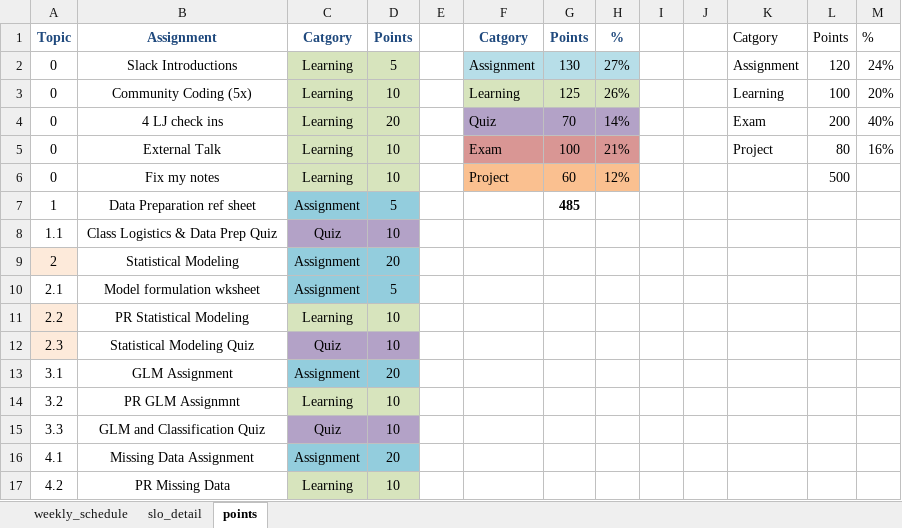
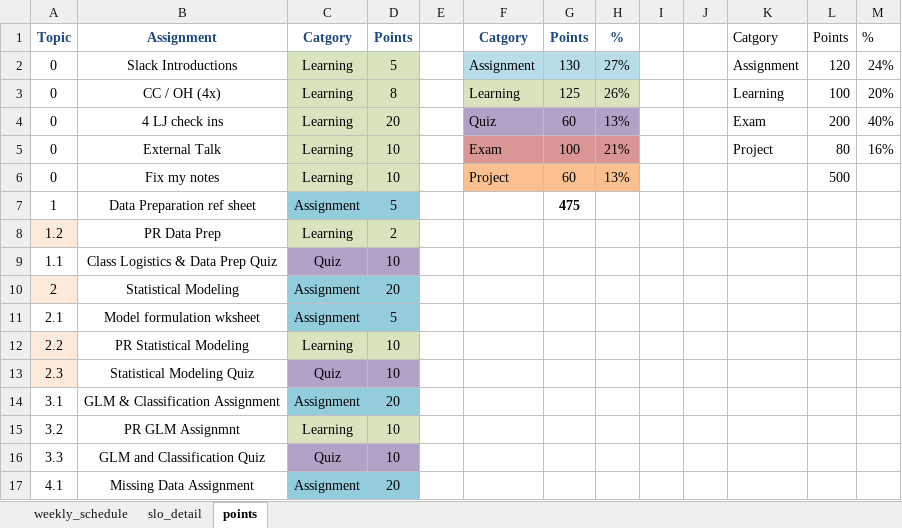
Before and after one commit to norcalbiostat/MATH456, an Excel workbook: schedule_456.xlsx, sheet points, drawn as a sheet; only a part is shown; the shorter side is filled out with more unchanged rows; values as stored, in another font and other column widths than the file's, no borders; addresses are those after the commit; the diff names each change by its address in the sheet, - before the commit and + after, or states it on an @@ line.

Commit message:
major semester prep

```diff
--- a/schedule_456.xlsx (sheet points)
+++ b/schedule_456.xlsx (sheet points)
-B3: Community Coding (5x)
+B3: CC / OH (4x)
-D3: 10
+D3: 8
-G4: 70
+G4: 60
-H4: 14%
+H4: 13%
-H6: 12%
+H6: 13%
-G7: 485
+G7: 475
+row 8: 1.2 | PR Data Prep | Learning | 2
-B14: GLM Assignment
+B14: GLM & Classification Assignment
```
Also changed, not shown: sheet slo_detail, sheet weekly_schedule, formulas that keep their value, 13 other files.
